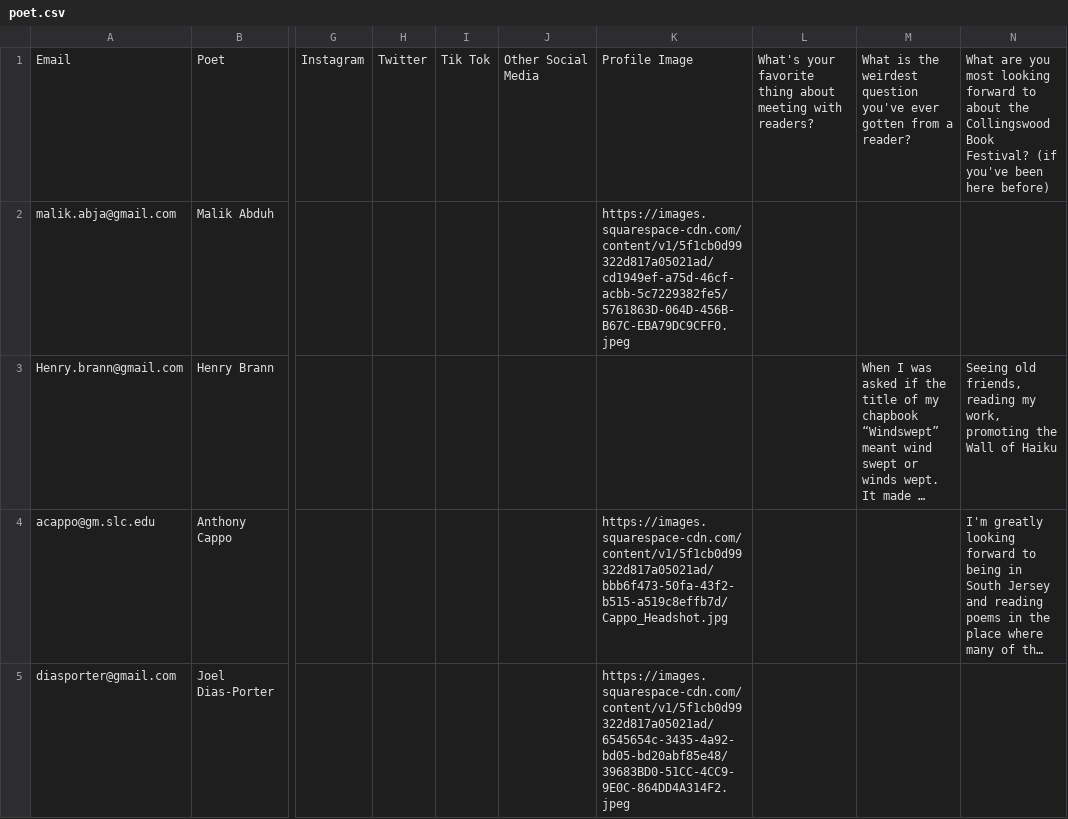
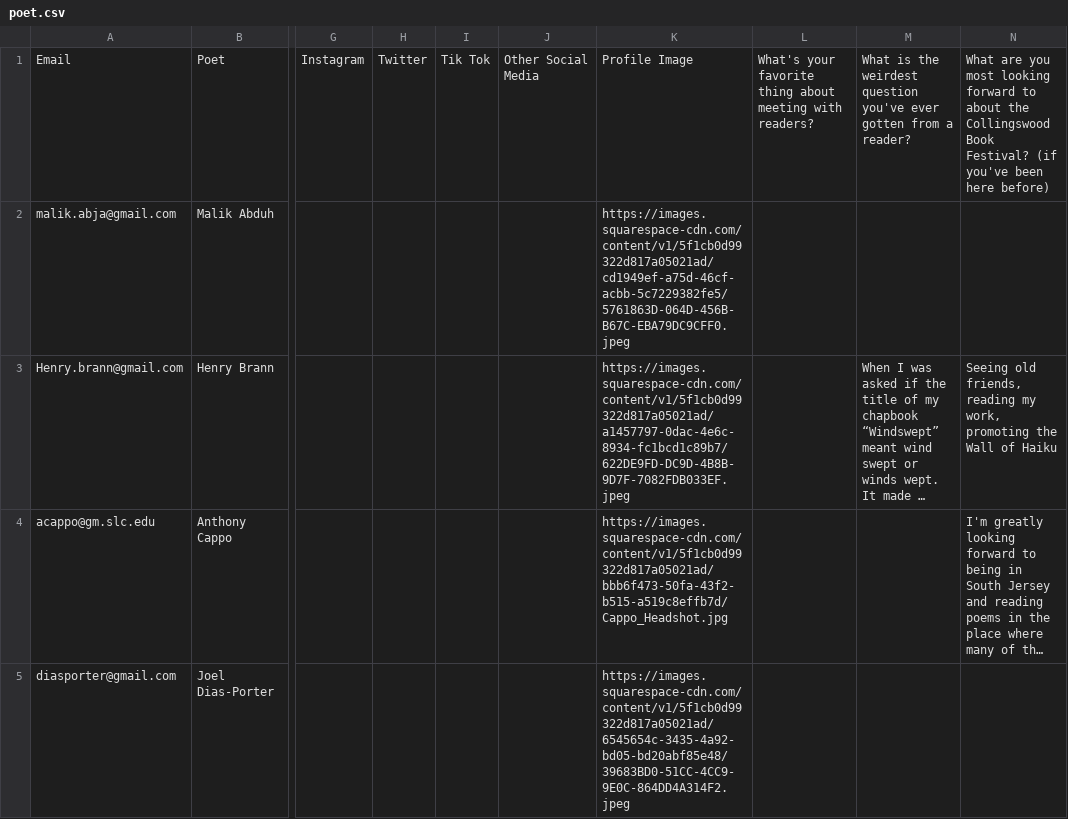
Before and after one commit to primaryobjects/squarespace, a CSV file: data/poet.csv, drawn as a sheet; only a part is shown, gaps mark what is left out; long unchanged cells end in …; the diff covers the shown part only; the diff names each change by its address in the sheet, - before the commit and + after, or states it on an @@ line.

Commit message:
Updated poet csv.

```diff
--- a/data/poet.csv
+++ b/data/poet.csv
-K3: (empty)
+K3: https://images.squarespace-cdn.com/content/v1/5f1cb0d99322d817a05021ad/a1457797-0dac-4e6c-8934-fc1bcd1c89b7/622DE9FD-DC9D-4B8B-9D7F-7082FDB033EF.jpeg
```
Also changed, not shown: 1 edited cell elsewhere in this file.
